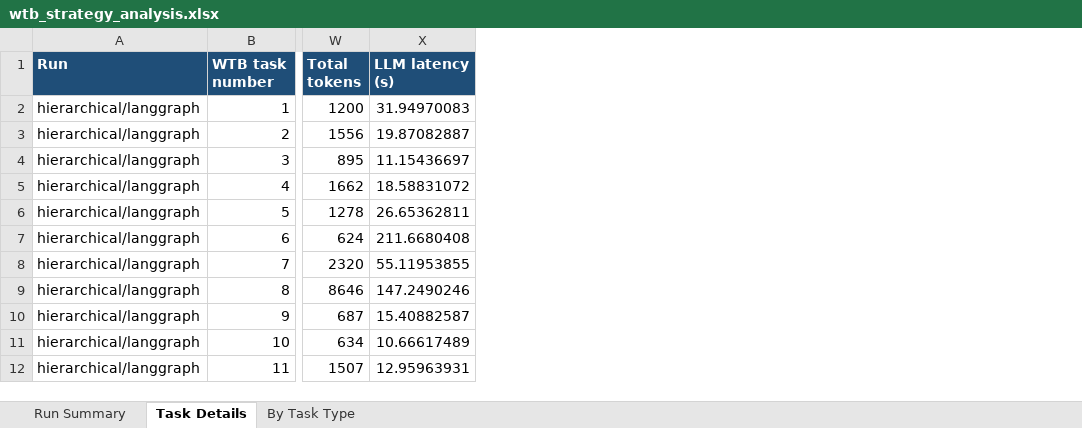
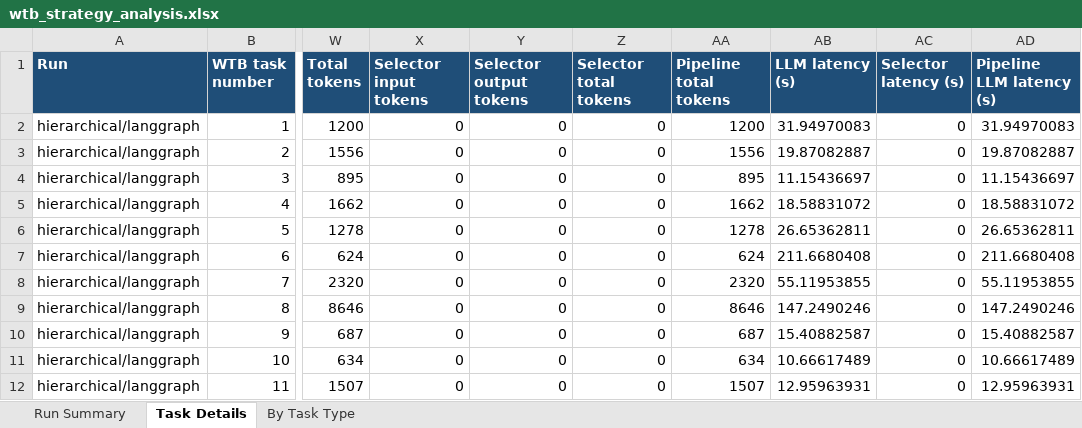
Before and after one commit to Anni0401/ToolSelectionBenchmark, an Excel workbook: wild-tool-bench/result/wtb_strategy_analysis.xlsx, sheet Task Details, drawn as a sheet; only a part is shown, gaps mark what is left out; values as stored, in another font and other column widths than the file's, no borders; table styles not drawn; the diff names each change by its address in the sheet, - before the commit and + after, or states it on an @@ line.

```diff
--- a/wild-tool-bench/result/wtb_strategy_analysis.xlsx (sheet Task Details)
+++ b/wild-tool-bench/result/wtb_strategy_analysis.xlsx (sheet Task Details)
+column X (Selector input tokens), rows 2-12: all 0
+column Y (Selector output tokens), rows 2-12: all 0
+column Z (Selector total tokens), rows 2-12: all 0
+column AA (Pipeline total tokens), rows 2-12: 1200 | 1556 | 895 | 1662 | 1278 | 624 | 2320 | 8646 | 687 | 634 | 1507
+column AC (Selector latency (s)), rows 2-12: all 0
+column AD (Pipeline LLM latency (s)), rows 2-12: 31.94970083 | 19.87082887 | 11.15436697 | 18.58831072 | 26.65362811 | 211.6680408 | 55.11953855 | 147.2490246 | 15.40882587 | 10.66617489 | 12.95963931
```
Also changed, not shown: sheet Run Summary, 6 other files.
